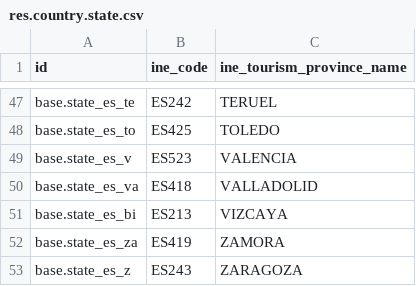
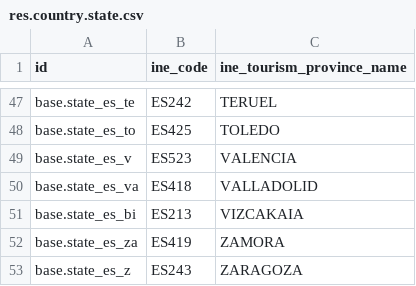
Before and after one commit to commitsun/pms, a CSV file: pms_l10n_es/data/res.country.state.csv, drawn as a sheet; only a part is shown, gaps mark what is left out.

```diff
--- a/pms_l10n_es/data/res.country.state.csv
+++ b/pms_l10n_es/data/res.country.state.csv
@@ -50,3 +50,3 @@ base.state_es_v,"ES523","VALENCIA"
 base.state_es_va,"ES418","VALLADOLID"
-base.state_es_bi,"ES213","VIZCAYA"
+base.state_es_bi,"ES213","VIZCAKAIA"
 base.state_es_za,"ES419","ZAMORA"
```
Also changed, not shown: pms_l10n_es/data/pms.ine.tourism.type.category.csv.
